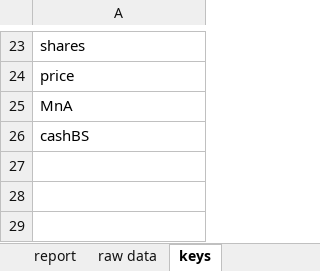
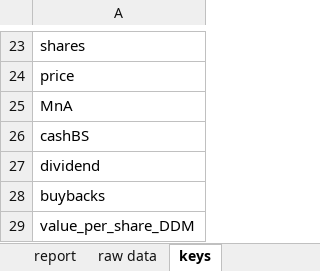
Before and after one commit to mtlr05/finagle, an Excel workbook: company_template.xlsx, sheet keys, drawn as a sheet; only a part is shown, gaps mark what is left out; values as stored, in another font and other column widths than the file's, no borders; the diff names each change by its address in the sheet, - before the commit and + after, or states it on an @@ line.

Commit message:
allows to input dividend as a list

```diff
--- a/company_template.xlsx (sheet keys)
+++ b/company_template.xlsx (sheet keys)
+row 27: dividend
+row 28: buybacks
+row 29: value_per_share_DDM
```
Also changed, not shown: sheet report, formulas that keep their value, 1 other file.
